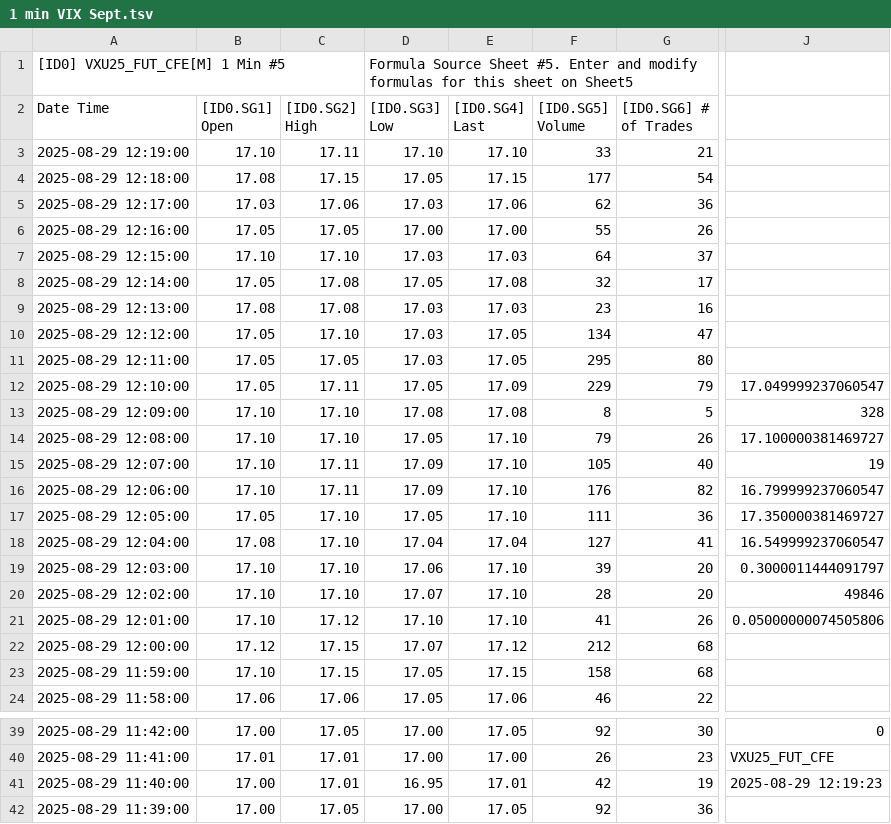
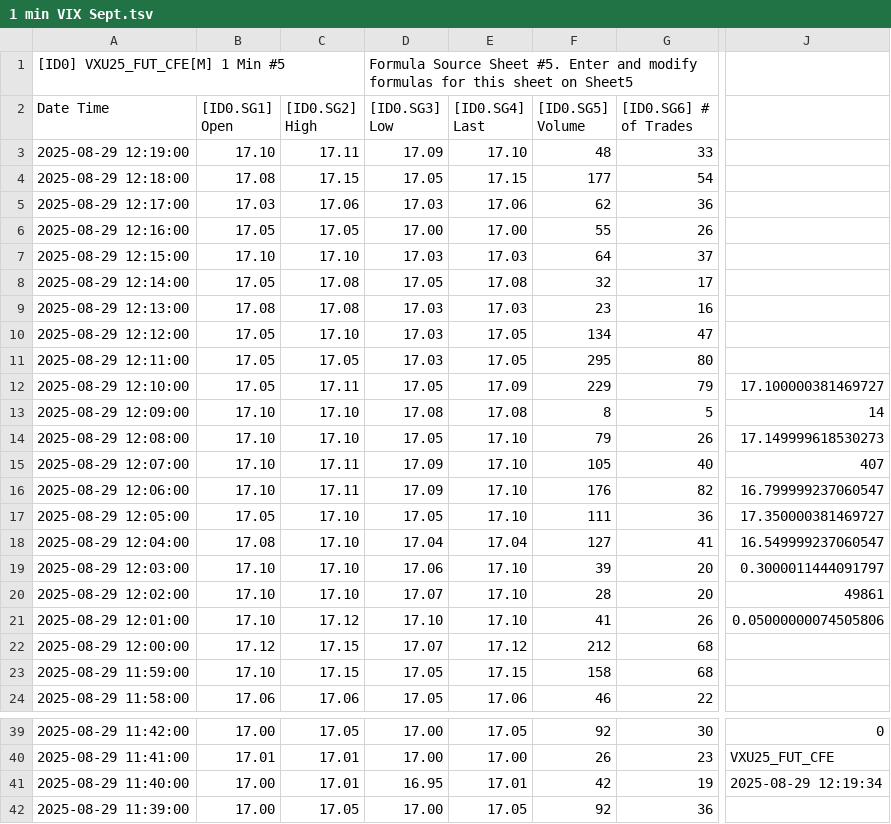
Before and after one commit to timbarber4/ETF-Feed, a TSV file: 1 min VIX Sept.tsv, drawn as a sheet; only a part is shown, gaps mark what is left out; the diff names each change by its address in the sheet, - before the commit and + after, or states it on an @@ line.

```diff
--- a/1 min VIX Sept.tsv
+++ b/1 min VIX Sept.tsv
-D3 ([ID0.SG3] Low): 17.10
+D3 ([ID0.SG3] Low): 17.09
-F3 ([ID0.SG5] Volume): 33
+F3 ([ID0.SG5] Volume): 48
-G3 ([ID0.SG6] # of Trades): 21
+G3 ([ID0.SG6] # of Trades): 33
-J12: 17.049999237060547
+J12: 17.100000381469727
-J13: 328
+J13: 14
-J14: 17.100000381469727
+J14: 17.149999618530273
-J15: 19
+J15: 407
-J20: 49846
+J20: 49861
-J41: 2025-08-29 12:19:23
+J41: 2025-08-29 12:19:34
```
Also changed, not shown: 1 min GEX.tsv, 30 min VIX Sept.tsv, 1 other file.
